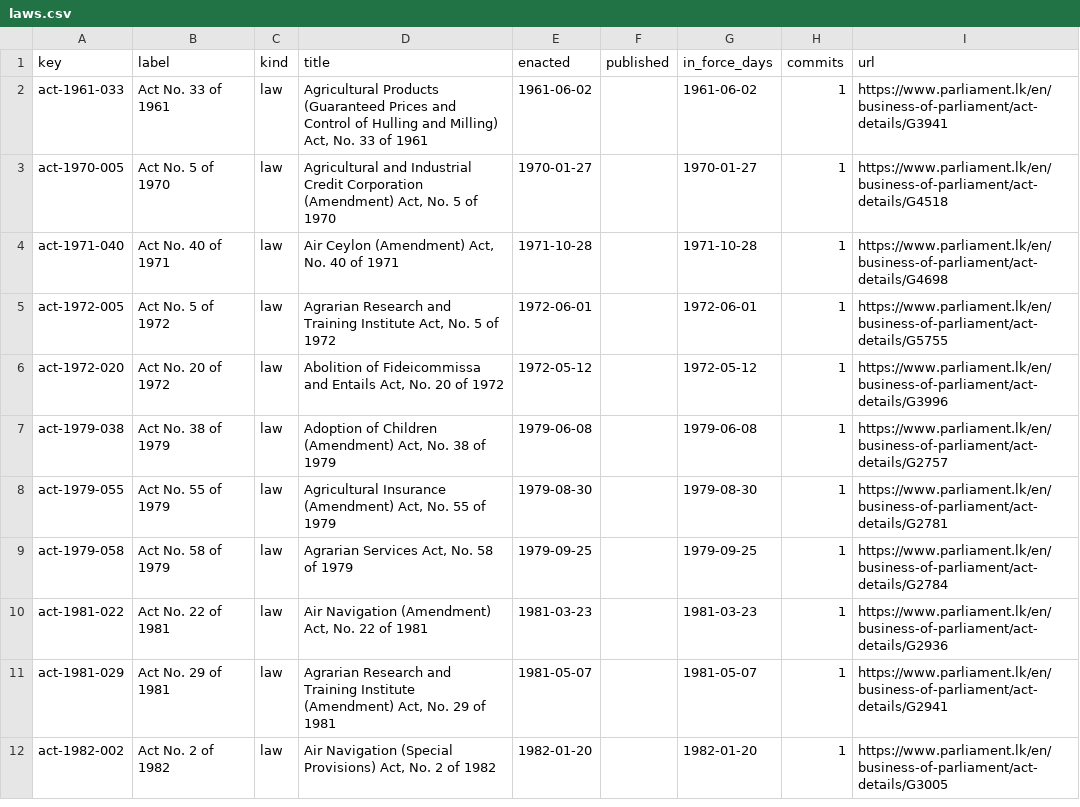
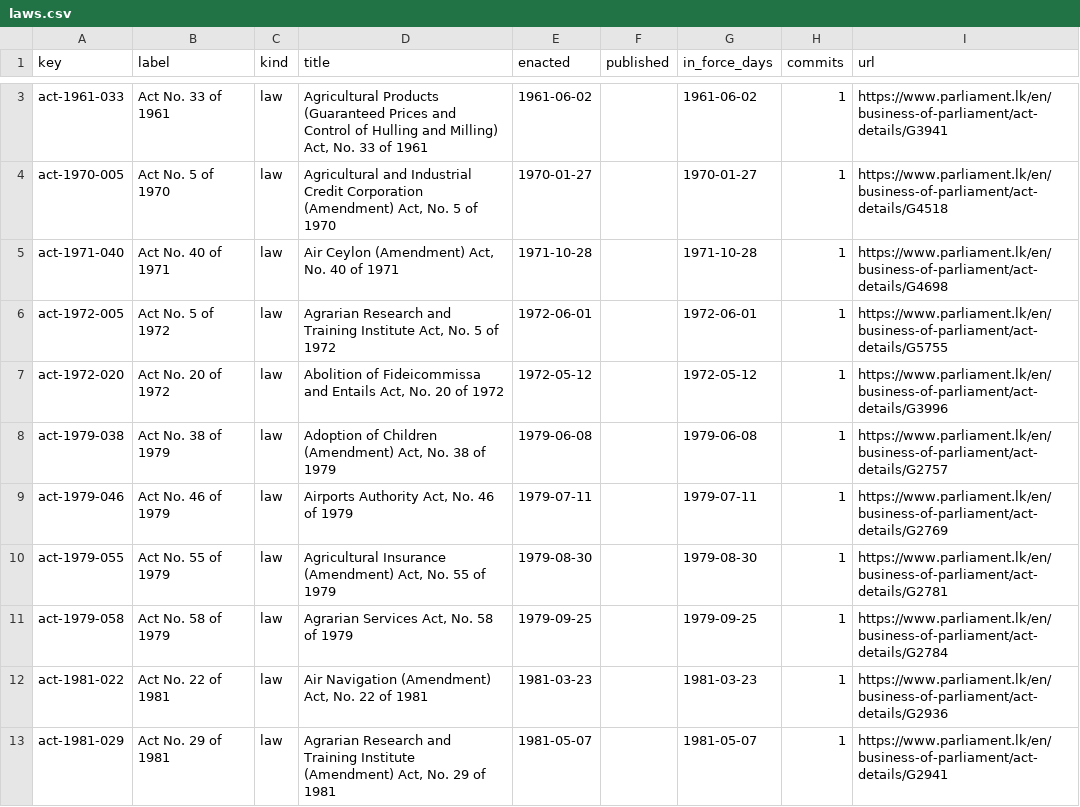
Before and after one commit to lexifina/sri-lanka-law, a CSV file: data/laws.csv, drawn as a sheet; only a part is shown, gaps mark what is left out; the shorter side is filled out with more unchanged rows; the diff covers the shown part only; the diff names each change by its address in the sheet, - before the commit and + after, or states it on an @@ line.

```diff
--- a/data/laws.csv
+++ b/data/laws.csv
+row 9: act-1979-046 | Act No. 46 of 1979 | law | Airports Authority Act, No. 46 of 1979 | 1979-07-11 |  | 1979-07-11 | 1 | https://www.parliament.lk/en/business-of-parliament/act-details/G2769
```
Also changed, not shown: 16 added rows elsewhere in this file.
